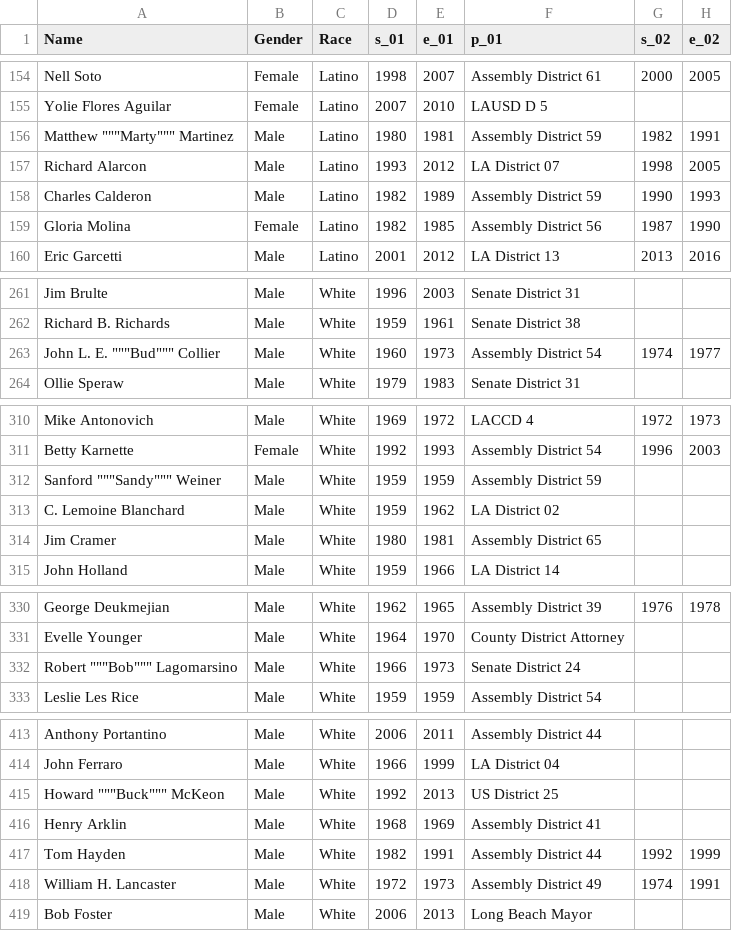
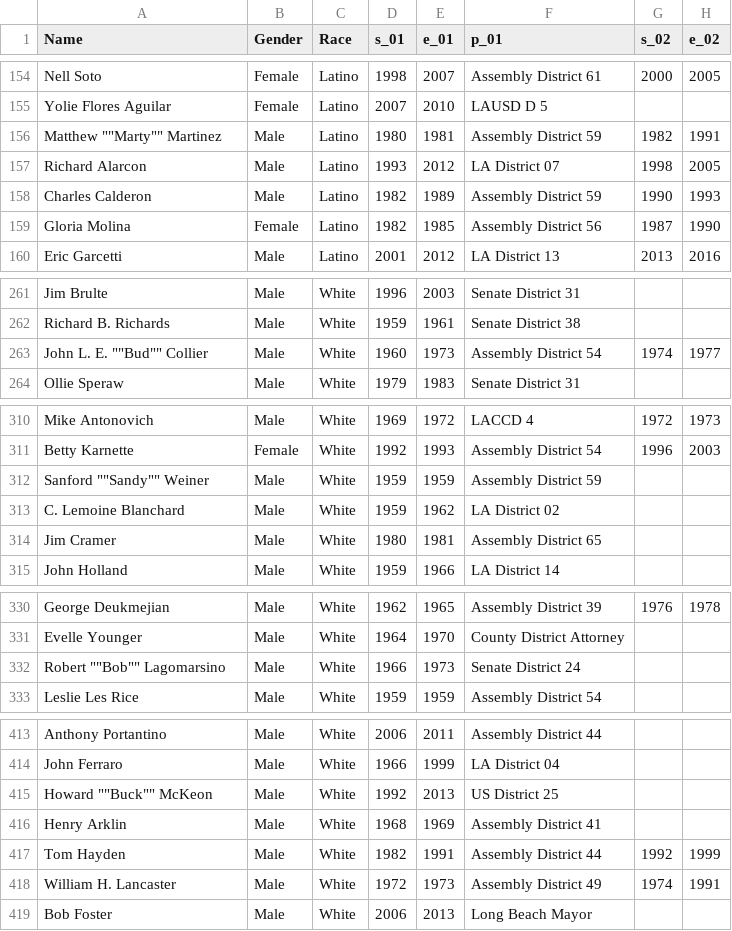
Before and after one commit to LMUstudyLA/Top100, a CSV file: ElectedOfficials.csv, drawn as a sheet; only a part is shown, gaps mark what is left out; the diff covers the shown part only; the diff names each change by its address in the sheet, - before the commit and + after, or states it on an @@ line.

Commit message:
Update ElectedOfficials.csv

```diff
--- a/ElectedOfficials.csv
+++ b/ElectedOfficials.csv
-A156 (Name): Matthew """Marty""" Martinez
+A156 (Name): Matthew ""Marty"" Martinez
-A263 (Name): John L. E. """Bud""" Collier
+A263 (Name): John L. E. ""Bud"" Collier
-A312 (Name): Sanford """Sandy""" Weiner
+A312 (Name): Sanford ""Sandy"" Weiner
-A332 (Name): Robert """Bob""" Lagomarsino
+A332 (Name): Robert ""Bob"" Lagomarsino
-A415 (Name): Howard """Buck""" McKeon
+A415 (Name): Howard ""Buck"" McKeon
```
Also changed, not shown: 5 edited cells elsewhere in this file.
